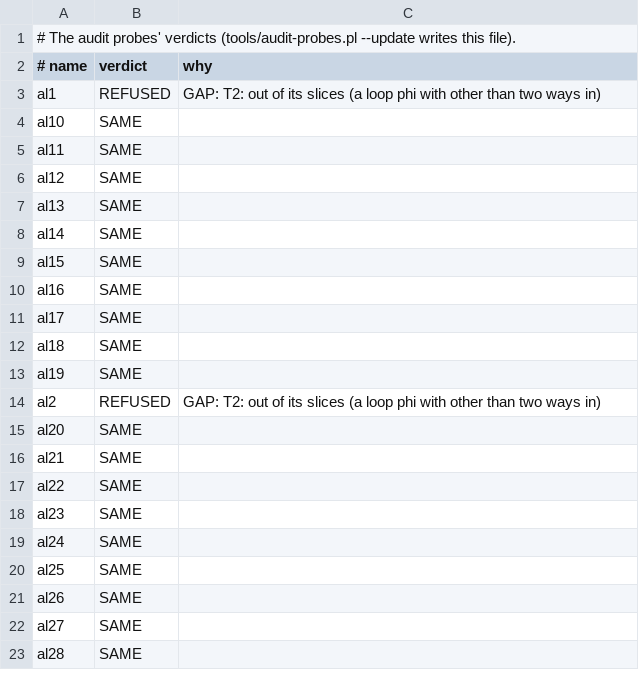
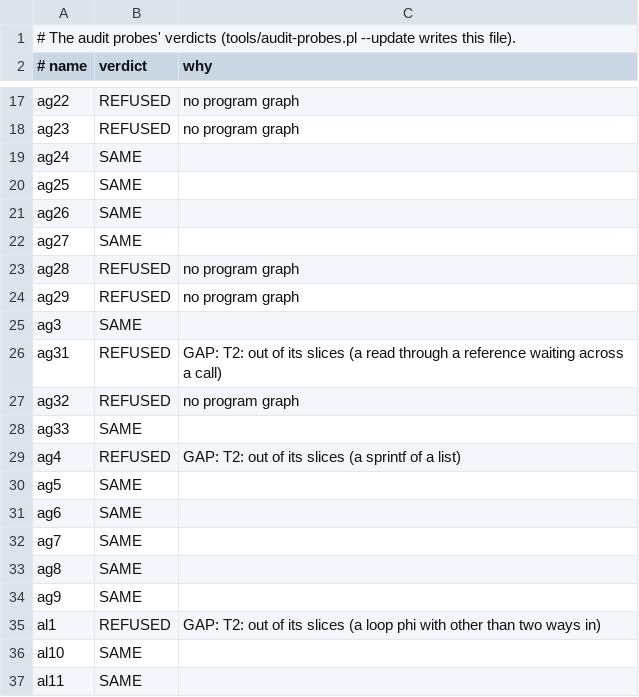
Before and after one commit to perigrin/chalk, a TSV file: t/data/audit-probes/BASELINE.tsv, drawn as a sheet; only a part is shown, gaps mark what is left out; the shorter side is filled out with more unchanged rows; the diff covers the shown part only; the diff names each change by its address in the sheet, - before the commit and + after, or states it on an @@ line.

```diff
--- a/t/data/audit-probes/BASELINE.tsv
+++ b/t/data/audit-probes/BASELINE.tsv
+row 17: ag22 | REFUSED | no program graph
+row 18: ag23 | REFUSED | no program graph
+row 19: ag24 | SAME
+row 20: ag25 | SAME
+row 21: ag26 | SAME
+row 22: ag27 | SAME
+row 23: ag28 | REFUSED | no program graph
+row 24: ag29 | REFUSED | no program graph
+row 25: ag3 | SAME
+row 26: ag31 | REFUSED | GAP: T2: out of its slices (a read through a reference waiting across a call)
+row 27: ag32 | REFUSED | no program graph
+row 28: ag33 | SAME
+row 29: ag4 | REFUSED | GAP: T2: out of its slices (a sprintf of a list)
+row 30: ag5 | SAME
+row 31: ag6 | SAME
+row 32: ag7 | SAME
+row 33: ag8 | SAME
+row 34: ag9 | SAME
```
Also changed, not shown: 14 added rows elsewhere in this file, 32 other files.
